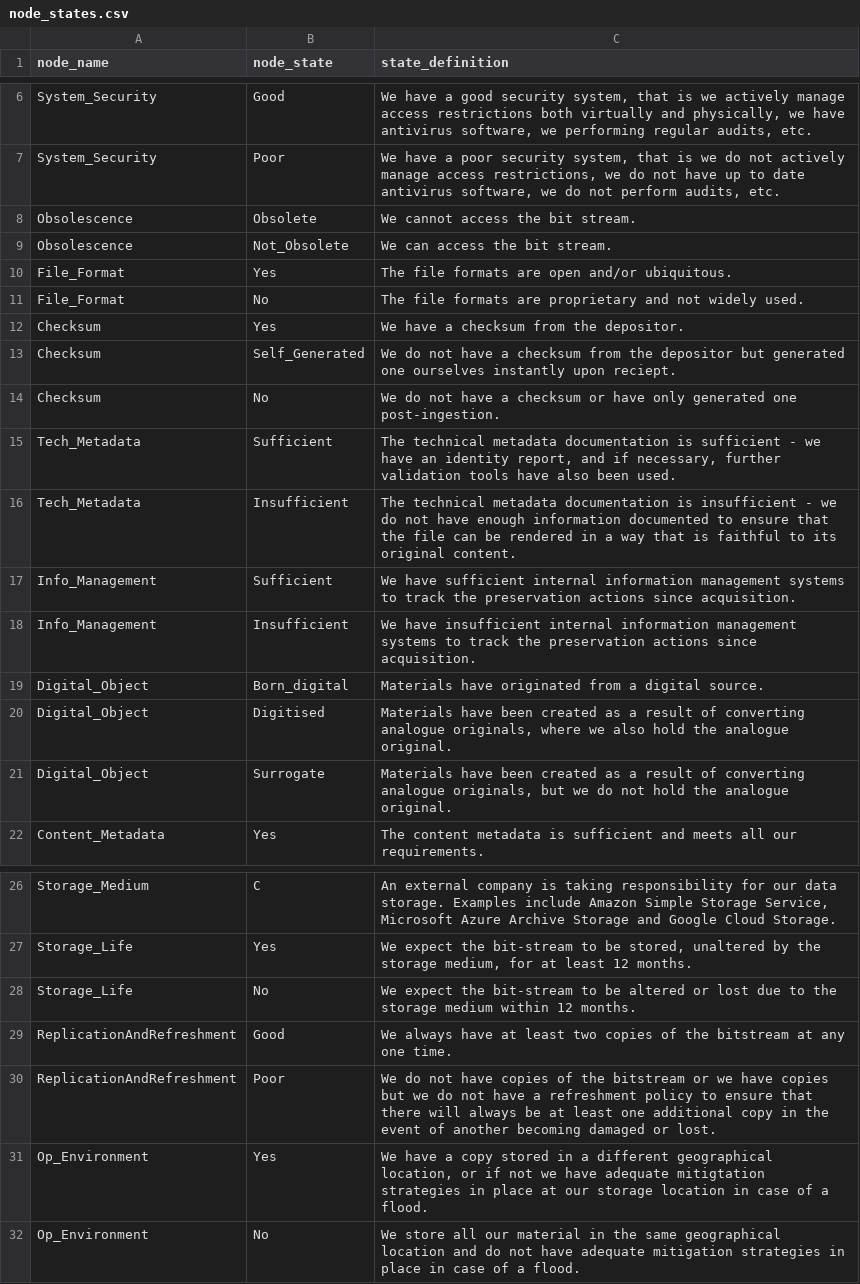
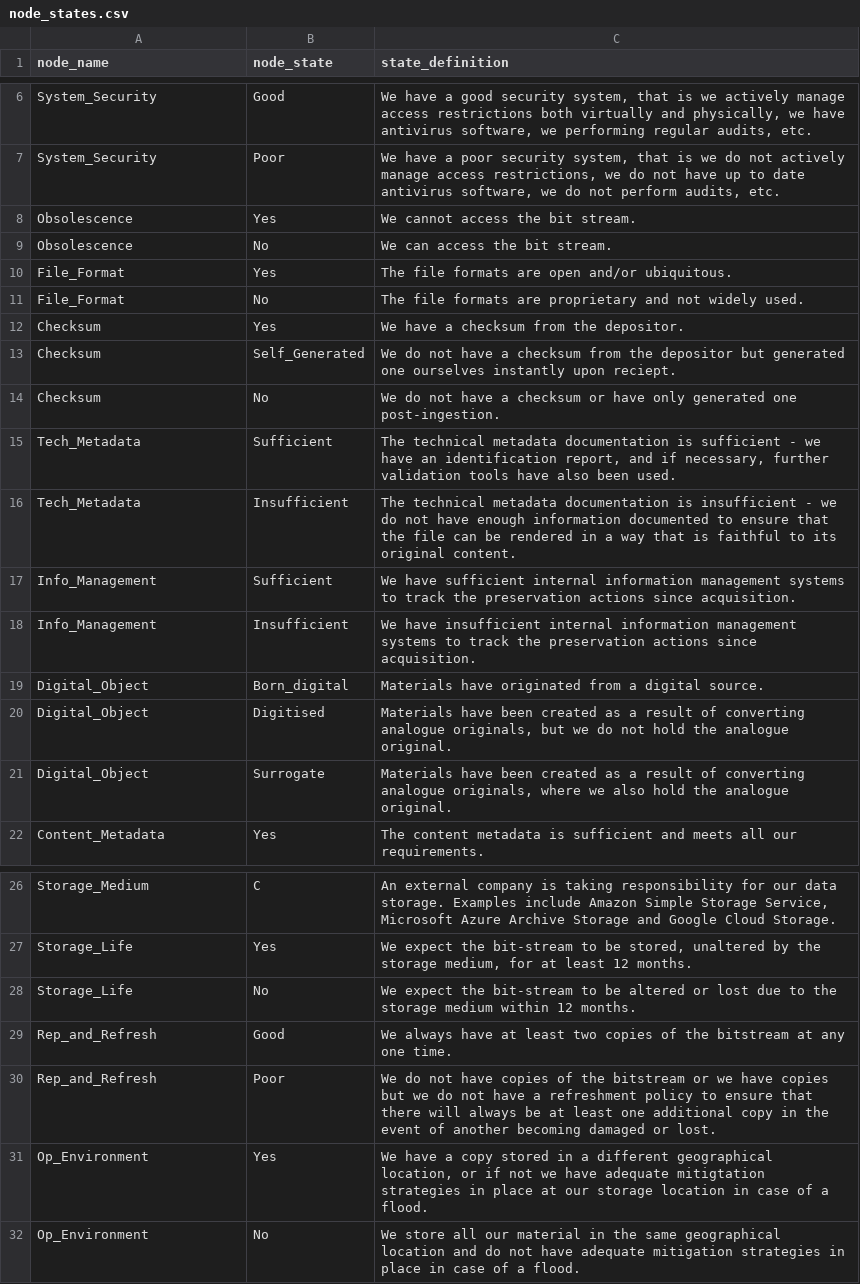
Before and after one commit to nationalarchives/DiAGRAM, a CSV file: node_states.csv, drawn as a sheet; only a part is shown, gaps mark what is left out.

```diff
--- a/node_states.csv
+++ b/node_states.csv
@@ -7,4 +7,4 @@ System_Security,Good,"We have a good security system, that is we actively manage
 System_Security,Poor,"We have a poor security system, that is we do not actively manage access restrictions, we do not have up to date antivirus software, we do not perform audits, etc. "
-Obsolescence,Obsolete,We cannot access the bit stream.
-Obsolescence,Not_Obsolete,We can access the bit stream.
+Obsolescence,Yes,We cannot access the bit stream.
+Obsolescence,No,We can access the bit stream.
 File_Format,Yes,The file formats are open and/or ubiquitous.
@@ -14,3 +14,3 @@ Checksum,Self_Generated,We do not have a checksum from the depositor but generat
 Checksum,No,We do not have a checksum or have only generated one post-ingestion.
-Tech_Metadata,Sufficient,"The technical metadata documentation is sufficient - we have an identity report, and if necessary, further validation tools have also been used."
+Tech_Metadata,Sufficient,"The technical metadata documentation is sufficient - we have an identification report, and if necessary, further validation tools have also been used."
 Tech_Metadata,Insufficient,The technical metadata documentation is insufficient - we do not have enough information documented to ensure that the file can be rendered in a way that is faithful to its original content.
@@ -19,4 +19,4 @@ Info_Management,Insufficient,We have insufficient internal information managemen
 Digital_Object,Born_digital,Materials have originated from a digital source.
-Digital_Object,Digitised,"Materials have been created as a result of converting analogue originals, where we also hold the analogue original. "
-Digital_Object,Surrogate,"Materials have been created as a result of converting analogue originals, but we do not hold the analogue original. "
+Digital_Object,Digitised,"Materials have been created as a result of converting analogue originals, but we do not hold the analogue original. "
+Digital_Object,Surrogate,"Materials have been created as a result of converting analogue originals, where we also hold the analogue original. "
 Content_Metadata,Yes,The content metadata is sufficient and meets all our requirements.
@@ -28,4 +28,4 @@ Storage_Life,Yes,"We expect the bit-stream to be stored, unaltered by the storag
 Storage_Life,No,We expect the bit-stream to be altered or lost due to the storage medium within 12 months.
-ReplicationAndRefreshment,Good,We always have at least two copies of the bitstream at any one time.
-ReplicationAndRefreshment,Poor,We do not have copies of the bitstream or we have copies but we do not have a refreshment policy to ensure that there will always be at least one additional copy in the event of another becoming damaged or lost.
+Rep_and_Refresh,Good,We always have at least two copies of the bitstream at any one time.
+Rep_and_Refresh,Poor,We do not have copies of the bitstream or we have copies but we do not have a refreshment policy to ensure that there will always be at least one additional copy in the event of another becoming damaged or lost.
 Op_Environment,Yes,"We have a copy stored in a different geographical location, or if not we have adequate mitigtation strategies in place at our storage location in case of a flood."
```
Also changed, not shown: node_information.csv, setup_questions.csv, 4 other files.
